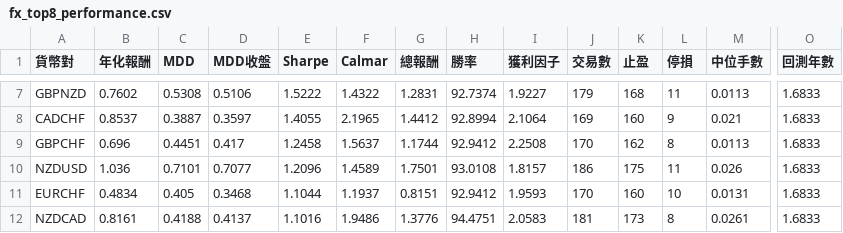
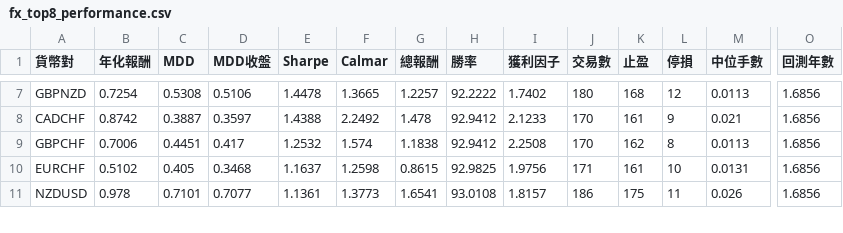
Before and after one commit to evan7646-cloud/bollinger_meanreversion_equities, a CSV file: docs/fx_top8_performance.csv, drawn as a sheet; only a part is shown, gaps mark what is left out; removed rows and columns are numbered as before the commit, all else as after; rows hold the shown columns only; the diff covers the shown part only; the diff names each change by its address in the sheet, - before the commit and + after, or states it on an @@ line.

```diff
--- a/docs/fx_top8_performance.csv
+++ b/docs/fx_top8_performance.csv
-B7 (年化報酬): 0.7602
+B7 (年化報酬): 0.7254
-E7 (Sharpe): 1.5222
+E7 (Sharpe): 1.4478
-F7 (Calmar): 1.4322
+F7 (Calmar): 1.3665
-G7 (總報酬): 1.2831
+G7 (總報酬): 1.2257
-H7 (勝率): 92.7374
+H7 (勝率): 92.2222
-I7 (獲利因子): 1.9227
+I7 (獲利因子): 1.7402
-J7 (交易數): 179
+J7 (交易數): 180
-L7 (停損): 11
+L7 (停損): 12
-O7:O9 (回測年數): 1.6833
+O7:O9 (回測年數): 1.6856
-B8 (年化報酬): 0.8537
+B8 (年化報酬): 0.8742
-E8 (Sharpe): 1.4055
+E8 (Sharpe): 1.4388
-F8 (Calmar): 2.1965
+F8 (Calmar): 2.2492
-G8 (總報酬): 1.4412
+G8 (總報酬): 1.478
-H8 (勝率): 92.8994
+H8 (勝率): 92.9412
-I8 (獲利因子): 2.1064
+I8 (獲利因子): 2.1233
-J8 (交易數): 169
+J8 (交易數): 170
-K8 (止盈): 160
+K8 (止盈): 161
-B9 (年化報酬): 0.696
+B9 (年化報酬): 0.7006
-E9 (Sharpe): 1.2458
+E9 (Sharpe): 1.2532
-F9 (Calmar): 1.5637
+F9 (Calmar): 1.574
-G9 (總報酬): 1.1744
+G9 (總報酬): 1.1838
+row 10: EURCHF | 0.5102 | 0.405 | 0.3468 | 1.1637 | 1.2598 | 0.8615 | 92.9825 | 1.9756 | 171 | 161 | 10 | 0.0131 | 1.6856
-B11 (年化報酬): 1.036
+B11 (年化報酬): 0.978
-E11 (Sharpe): 1.2096
+E11 (Sharpe): 1.1361
-F11 (Calmar): 1.4589
+F11 (Calmar): 1.3773
-G11 (總報酬): 1.7501
+G11 (總報酬): 1.6541
-O11 (回測年數): 1.6833
+O11 (回測年數): 1.6856
-row 11: EURCHF | 0.4834 | 0.405 | 0.3468 | 1.1044 | 1.1937 | 0.8151 | 92.9412 | 1.9593 | 170 | 160 | 10 | 0.0131 | 1.6833
-row 12: NZDCAD | 0.8161 | 0.4188 | 0.4137 | 1.1016 | 1.9486 | 1.3776 | 94.4751 | 2.0583 | 181 | 173 | 8 | 0.0261 | 1.6833
```
Also changed, not shown: 1 added row and 41 edited cells elsewhere in this file, docs/fx_trade_log.csv, 5 other files.
